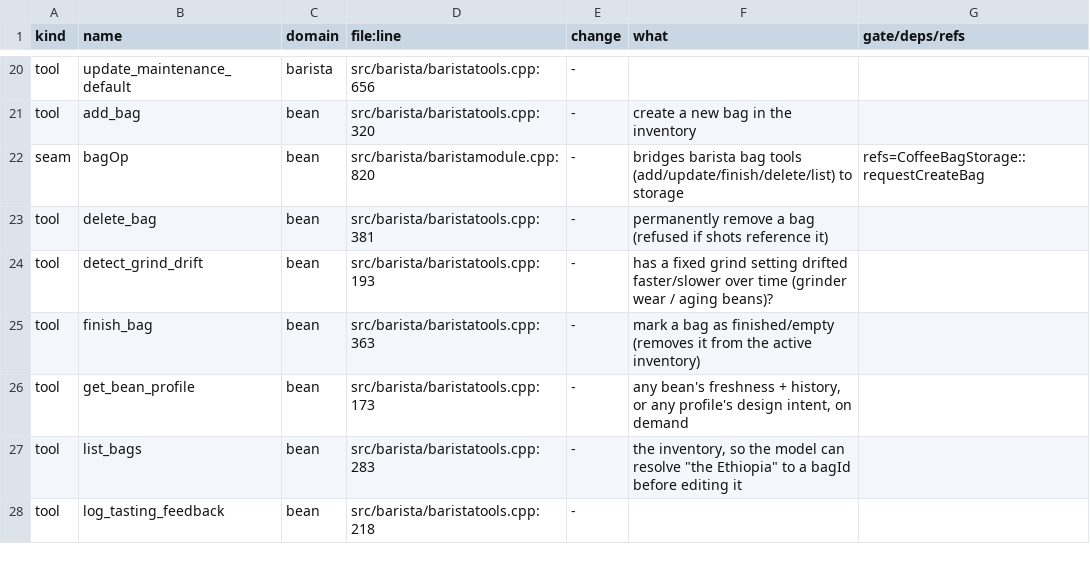
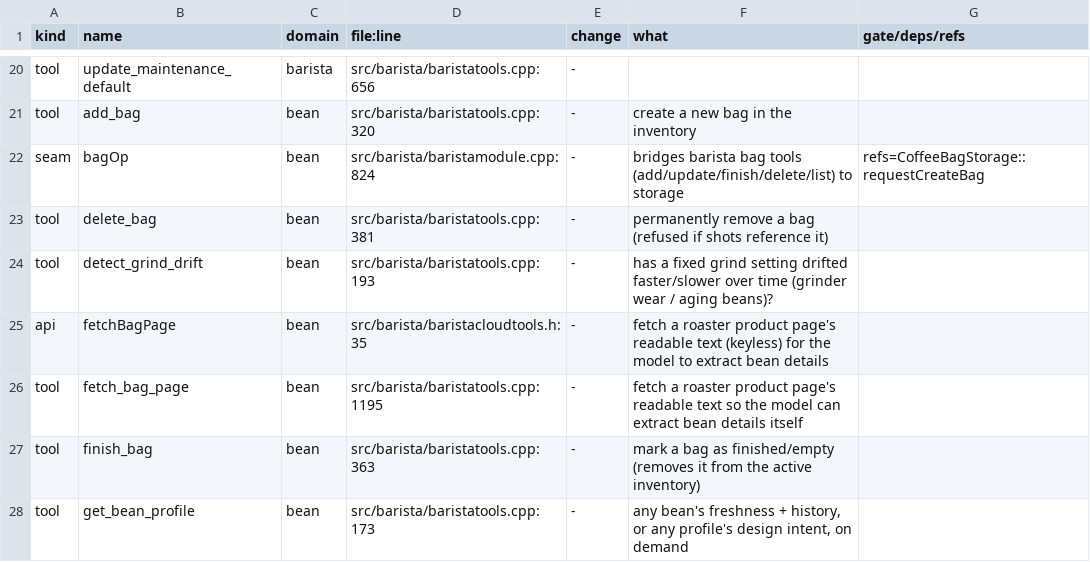
Before and after one commit to loganross2001/Decenza-community-fork, a TSV file: .fork/INDEX.tsv, drawn as a sheet; only a part is shown, gaps mark what is left out; the shorter side is filled out with more unchanged rows.

```diff
--- a/.fork/INDEX.tsv
+++ b/.fork/INDEX.tsv
@@ -21,5 +21,7 @@ tool	update_maintenance_default	barista	src/barista/baristatools.cpp:656	-
 tool	add_bag	bean	src/barista/baristatools.cpp:320	-	create a new bag in the inventory	
-seam	bagOp	bean	src/barista/baristamodule.cpp:820	-	bridges barista bag tools (add/update/finish/delete/list) to storage	refs=CoffeeBagStorage::requestCreateBag
+seam	bagOp	bean	src/barista/baristamodule.cpp:824	-	bridges barista bag tools (add/update/finish/delete/list) to storage	refs=CoffeeBagStorage::requestCreateBag
 tool	delete_bag	bean	src/barista/baristatools.cpp:381	-	permanently remove a bag (refused if shots reference it)	
 tool	detect_grind_drift	bean	src/barista/baristatools.cpp:193	-	has a fixed grind setting drifted faster/slower over time (grinder wear / aging beans)?	
+api	fetchBagPage	bean	src/barista/baristacloudtools.h:35	-	fetch a roaster product page's readable text (keyless) for the model to extract bean details	
+tool	fetch_bag_page	bean	src/barista/baristatools.cpp:1195	-	fetch a roaster product page's readable text so the model can extract bean details itself	
 tool	finish_bag	bean	src/barista/baristatools.cpp:363	-	mark a bag as finished/empty (removes it from the active inventory)	
```
Also changed, not shown: 4 other files.
